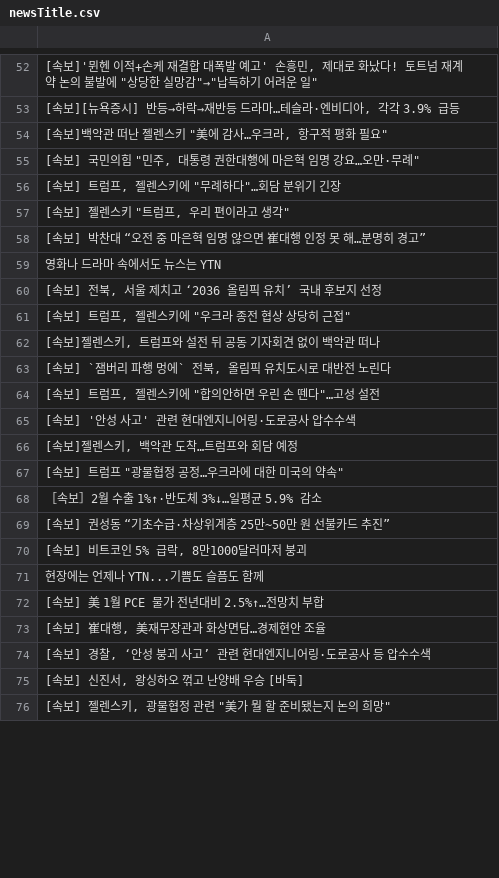
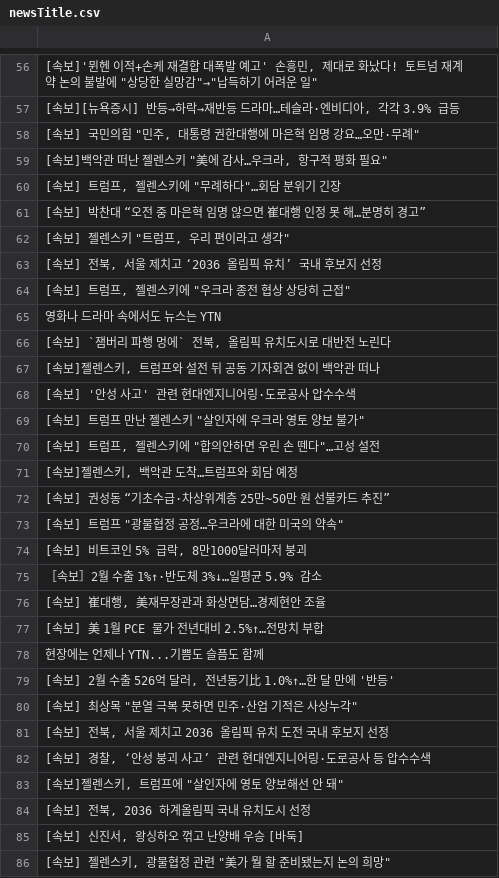
Before and after one commit to junhongkwon/News, a CSV file: newsTitle.csv, drawn as a sheet; only a part is shown, gaps mark what is left out; the diff covers the shown part only.

Commit message:
newsDataCollection

```diff
--- a/newsTitle.csv
+++ b/newsTitle.csv
@@ -53,23 +57,29 @@
 " [속보][뉴욕증시] 반등→하락→재반등 드라마…테슬라·엔비디아, 각각 3.9% 급등 "
+" [속보] 국민의힘 ""민주, 대통령 권한대행에 마은혁 임명 강요…오만·무례"" "
 " [속보]백악관 떠난 젤렌스키 ""美에 감사…우크라, 항구적 평화 필요"" "
-" [속보] 국민의힘 ""민주, 대통령 권한대행에 마은혁 임명 강요…오만·무례"" "
 " [속보] 트럼프, 젤렌스키에 ""무례하다""…회담 분위기 긴장 "
+ [속보] 박찬대 “오전 중 마은혁 임명 않으면 崔대행 인정 못 해…분명히 경고”
 " [속보] 젤렌스키 ""트럼프, 우리 편이라고 생각"" "
- [속보] 박찬대 “오전 중 마은혁 임명 않으면 崔대행 인정 못 해…분명히 경고”
- 영화나 드라마 속에서도 뉴스는 YTN
 " [속보] 전북, 서울 제치고 ‘2036 올림픽 유치’ 국내 후보지 선정 "
 " [속보] 트럼프, 젤렌스키에 ""우크라 종전 협상 상당히 근접"" "
+ 영화나 드라마 속에서도 뉴스는 YTN
+" [속보] `잼버리 파행 멍에` 전북, 올림픽 유치도시로 대반전 노린다 "
 " [속보]젤렌스키, 트럼프와 설전 뒤 공동 기자회견 없이 백악관 떠나 "
-" [속보] `잼버리 파행 멍에` 전북, 올림픽 유치도시로 대반전 노린다 "
+ [속보] '안성 사고' 관련 현대엔지니어링·도로공사 압수수색
+" [속보] 트럼프 만난 젤렌스키 ""살인자에 우크라 영토 양보 불가"" "
 " [속보] 트럼프, 젤렌스키에 ""합의안하면 우린 손 뗀다""…고성 설전 "
- [속보] '안성 사고' 관련 현대엔지니어링·도로공사 압수수색
 " [속보]젤렌스키, 백악관 도착…트럼프와 회담 예정 "
+ [속보] 권성동 “기초수급·차상위계층 25만~50만 원 선불카드 추진”
 " [속보] 트럼프 ""광물협정 공정…우크라에 대한 미국의 약속"" "
+" [속보] 비트코인 5% 급락, 8만1000달러마저 붕괴 "
  ［속보］2월 수출 1%↑·반도체 3%↓…일평균 5.9% 감소
- [속보] 권성동 “기초수급·차상위계층 25만~50만 원 선불카드 추진”
-" [속보] 비트코인 5% 급락, 8만1000달러마저 붕괴 "
+" [속보] 崔대행, 美재무장관과 화상면담…경제현안 조율 "
+ [속보] 美 1월 PCE 물가 전년대비 2.5%↑…전망치 부합
  현장에는 언제나 YTN...기쁨도 슬픔도 함께
- [속보] 美 1월 PCE 물가 전년대비 2.5%↑…전망치 부합
-" [속보] 崔대행, 美재무장관과 화상면담…경제현안 조율 "
+" [속보] 2월 수출 526억 달러, 전년동기比 1.0%↑…한 달 만에 '반등' "
+" [속보] 최상목 ""분열 극복 못하면 민주·산업 기적은 사상누각"" "
+" [속보] 전북, 서울 제치고 2036 올림픽 유치 도전 국내 후보지 선정 "
 " [속보] 경찰, ‘안성 붕괴 사고’ 관련 현대엔지니어링·도로공사 등 압수수색 "
+" [속보]젤렌스키, 트럼프에 ""살인자에 영토 양보해선 안 돼"" "
+" [속보] 전북, 2036 하계올림픽 국내 유치도시 선정 "
 " [속보] 신진서, 왕싱하오 꺾고 난양배 우승 [바둑] "
```
Also changed, not shown: 4 added rows, 10 removed rows, 10 moved rows and 1 edited cell elsewhere in this file.
